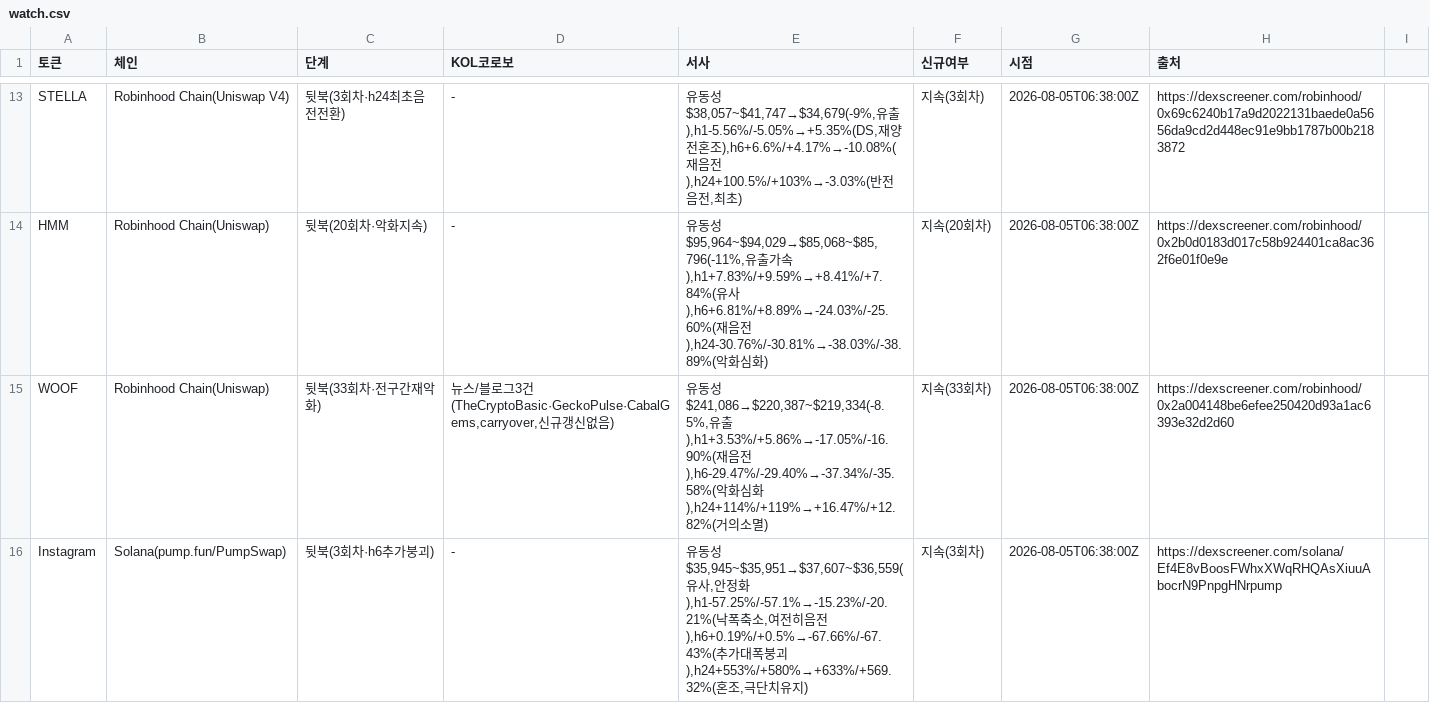
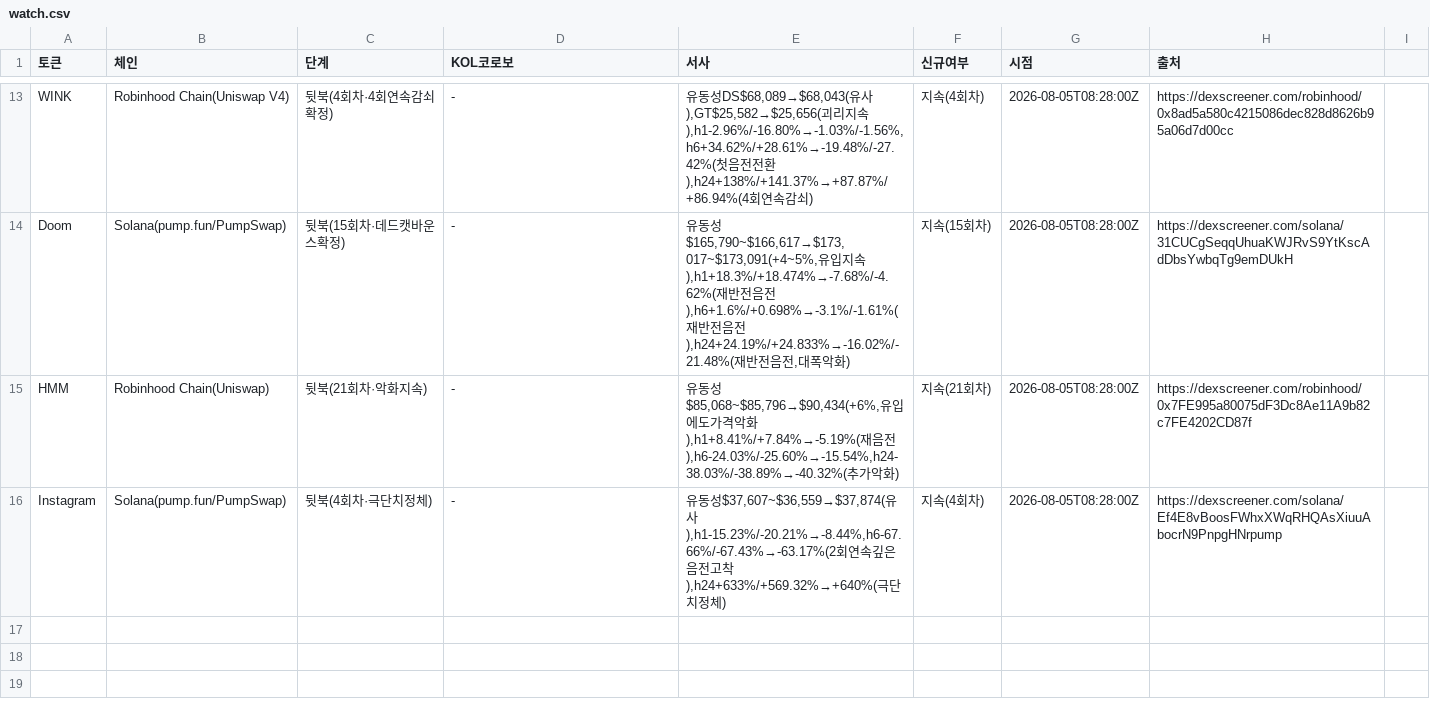
Before and after one commit to HoinKwak/study, a CSV file: research/kol/watch.csv, drawn as a sheet; only a part is shown, gaps mark what is left out; removed rows and columns are numbered as before the commit, all else as after; the diff covers the shown part only; the diff names each change by its address in the sheet, - before the commit and + after, or states it on an @@ line.

```diff
--- a/research/kol/watch.csv
+++ b/research/kol/watch.csv
-A13 (토큰): STELLA
+A13 (토큰): WINK
-C13 (단계): 뒷북(3회차·h24최초음전전환)
+C13 (단계): 뒷북(4회차·4회연속감쇠확정)
-E13 (서사): …동성$38,057~$41,747→$34,679(-9%,유출),h1-5.56%/-5.05%→+5.35%(DS,재양전혼조),h6+6.6%/+4.17%→-10.08%(재음전),h24+100.5%/+103%→-3.03%(반전음전,최초)
+E13 (서사): …동성DS$68,089→$68,043(유사),GT$25,582→$25,656(괴리지속),h1-2.96%/-16.80%→-1.03%/-1.56%,h6+34.62%/+28.61%→-19.48%/-27.42%(첫음전전환),h24+138%/+141.37%→+87.87%/+86.94%(4회연속감쇠)
-F13 (신규여부): 지속(3회차)
+F13 (신규여부): 지속(4회차)
-G13 (시점): 2026-08-05T06:38:00Z
+G13 (시점): 2026-08-05T08:28:00Z
-H13 (출처): https://dexscreener.com/robinhood/0x69c6240b17a9d2022131baede0a5656da9cd2d448ec91e9bb1787b00b2183872
+H13 (출처): https://dexscreener.com/robinhood/0x8ad5a580c4215086dec828d8626b95a06d7d00cc
+row 14: Doom | Solana(pump.fun/PumpSwap) | 뒷북(15회차·데드캣바운스확정) | - | 유동성$165,790~$166,617→$173,017~$173,091(+4~5%,유입지속),h1+18.3%/+18.474%→-7.68%/-4.62%(재반전음전),h6+1.6%/+0.698%→-3.1%/-1.61%(재반전음전),h24+24.19%/+24.833%→-16.02%/-21.48%(재반전음전,대폭악화) | 지속(15회차) | 2026-08-05T08:28:00Z | https://dexscreener.com/solana/31CUCgSeqqUhuaKWJRvS9YtKscAdDbsYwbqTg9emDUkH
-C15 (단계): 뒷북(20회차·악화지속)
+C15 (단계): 뒷북(21회차·악화지속)
-E15 (서사): …동성$95,964~$94,029→$85,068~$85,796(-11%,유출가속),h1+7.83%/+9.59%→+8.41%/+7.84%(유사),h6+6.81%/+8.89%→-24.03%/-25.60%(재음전),h24-30.76%/-30.81%→-38.03%/-38.89%(악화심화)
+E15 (서사): …동성$85,068~$85,796→$90,434(+6%,유입에도가격악화),h1+8.41%/+7.84%→-5.19%(재음전),h6-24.03%/-25.60%→-15.54%,h24-38.03%/-38.89%→-40.32%(추가악화)
-F15 (신규여부): 지속(20회차)
+F15 (신규여부): 지속(21회차)
-G15 (시점): 2026-08-05T06:38:00Z
+G15 (시점): 2026-08-05T08:28:00Z
-H15 (출처): https://dexscreener.com/robinhood/0x2b0d0183d017c58b924401ca8ac362f6e01f0e9e
+H15 (출처): https://dexscreener.com/robinhood/0x7FE995a80075dF3Dc8Ae11A9b82c7FE4202CD87f
-row 15: WOOF | Robinhood Chain(Uniswap) | 뒷북(33회차·전구간재악화) | 뉴스/블로그3건(TheCryptoBasic·GeckoPulse·CabalGems,carryover,신규갱신없음) | 유동성$241,086→$220,387~$219,334(-8.5%,유출),h1+3.53%/+5.86%→-17.05%/-16.90%(재음전),h6-29.47%/-29.40%→-37.34%/-35.58%(악화심화),h24+114%/+119%→+16.47%/+12.82%(거의소멸) | 지속(33회차) | 2026-08-05T06:38:00Z | https://dexscreener.com/robinhood/0x2a004148be6efee250420d93a1ac6393e32d2d60
-C16 (단계): 뒷북(3회차·h6추가붕괴)
+C16 (단계): 뒷북(4회차·극단치정체)
-E16 (서사): …동성$35,945~$35,951→$37,607~$36,559(유사,안정화),h1-57.25%/-57.1%→-15.23%/-20.21%(낙폭축소,여전히음전),h6+0.19%/+0.5%→-67.66%/-67.43%(추가대폭붕괴),h24+553%/+580%→+633%/+569.32%(혼조,극단치유지)
+E16 (서사): …동성$37,607~$36,559→$37,874(유사),h1-15.23%/-20.21%→-8.44%,h6-67.66%/-67.43%→-63.17%(2회연속깊은음전고착),h24+633%/+569.32%→+640%(극단치정체)
-F16 (신규여부): 지속(3회차)
+F16 (신규여부): 지속(4회차)
-G16 (시점): 2026-08-05T06:38:00Z
+G16 (시점): 2026-08-05T08:28:00Z
```
Also changed, not shown: 7 added rows, 7 removed rows and 18 edited cells elsewhere in this file, 2 other files.
